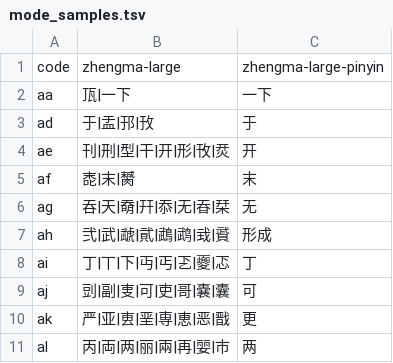
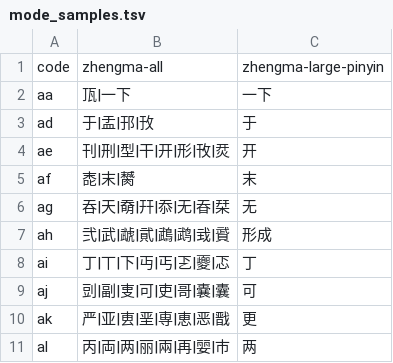
Before and after one commit to zgxdavid/yuninput1.0, a TSV file: docs/mode_samples.tsv, drawn as a sheet.

```diff
--- a/docs/mode_samples.tsv
+++ b/docs/mode_samples.tsv
@@ -1,2 +1,2 @@
-code	zhengma-large	zhengma-large-pinyin
+code	zhengma-all	zhengma-large-pinyin
 aa	㼗|一下	一下
```
Also changed, not shown: 38 other files.
